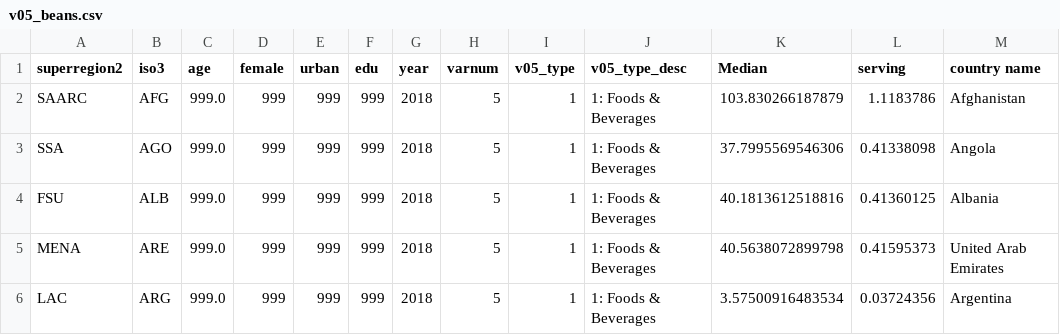
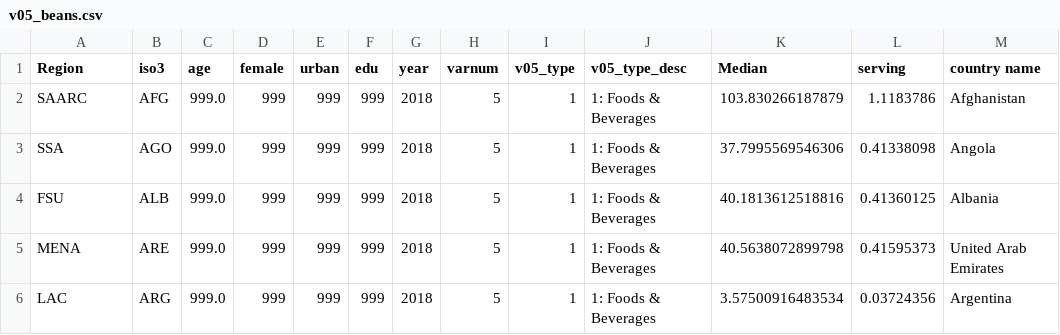
Before and after one commit to solmazhayat/forklore_datasets, a CSV file: v05_beans.csv, drawn as a sheet; only a part is shown.

```diff
--- a/v05_beans.csv
+++ b/v05_beans.csv
@@ -1,2 +1,2 @@
-superregion2,iso3,age,female,urban,edu,year,varnum,v05_type,v05_type_desc,Median,serving,country name
+Region,iso3,age,female,urban,edu,year,varnum,v05_type,v05_type_desc,Median,serving,country name
 SAARC,AFG,999.0,999,999,999,2018,5,1,1: Foods & Beverages,103.830266187879,1.1183786,Afghanistan
```
Also changed, not shown: v06_nuts.csv, v23_totprotein.csv, 9 other files.
